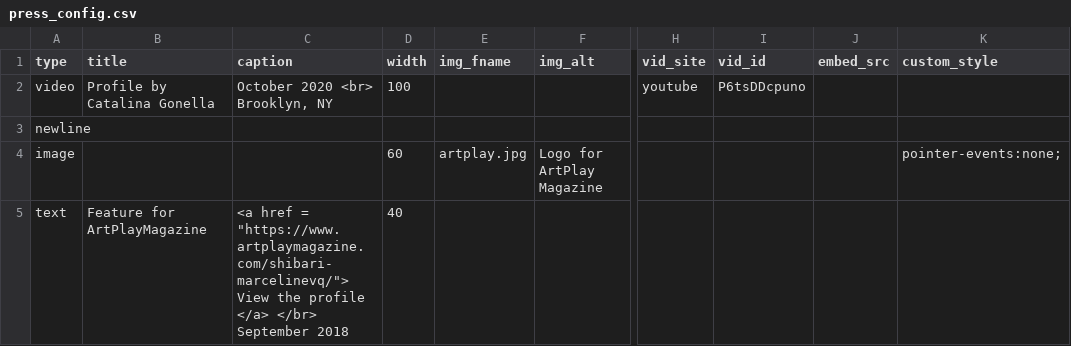
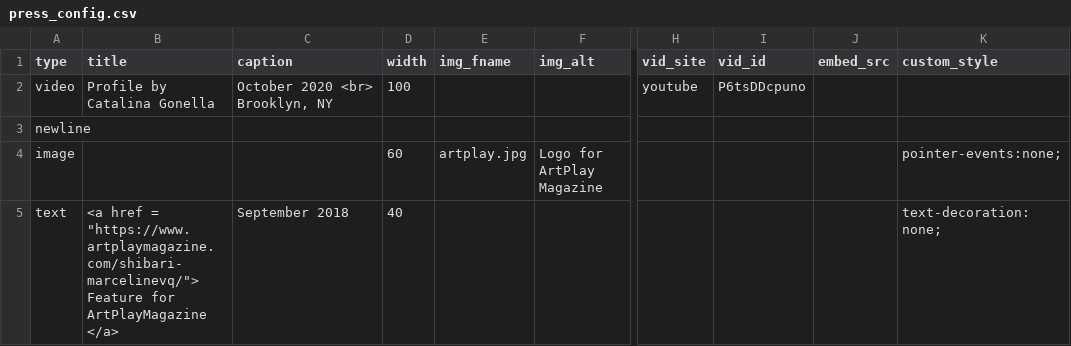
Before and after one commit to marcyvq12/marcyvq.github.io, a CSV file: config/press_config.csv, drawn as a sheet; only a part is shown, gaps mark what is left out; the diff names each change by its address in the sheet, - before the commit and + after, or states it on an @@ line.

Commit message:
fick

```diff
--- a/config/press_config.csv
+++ b/config/press_config.csv
-B5 (title): Feature for ArtPlayMagazine
+B5 (title): <a href = "https://www.artplaymagazine.com/shibari-marcelinevq/"> Feature for ArtPlayMagazine </a>
-C5 (caption): <a href = "https://www.artplaymagazine.com/shibari-marcelinevq/"> View the profile </a> </br> September 2018
+C5 (caption): September 2018
-K5 (custom_style): (empty)
+K5 (custom_style): text-decoration: none;
```
